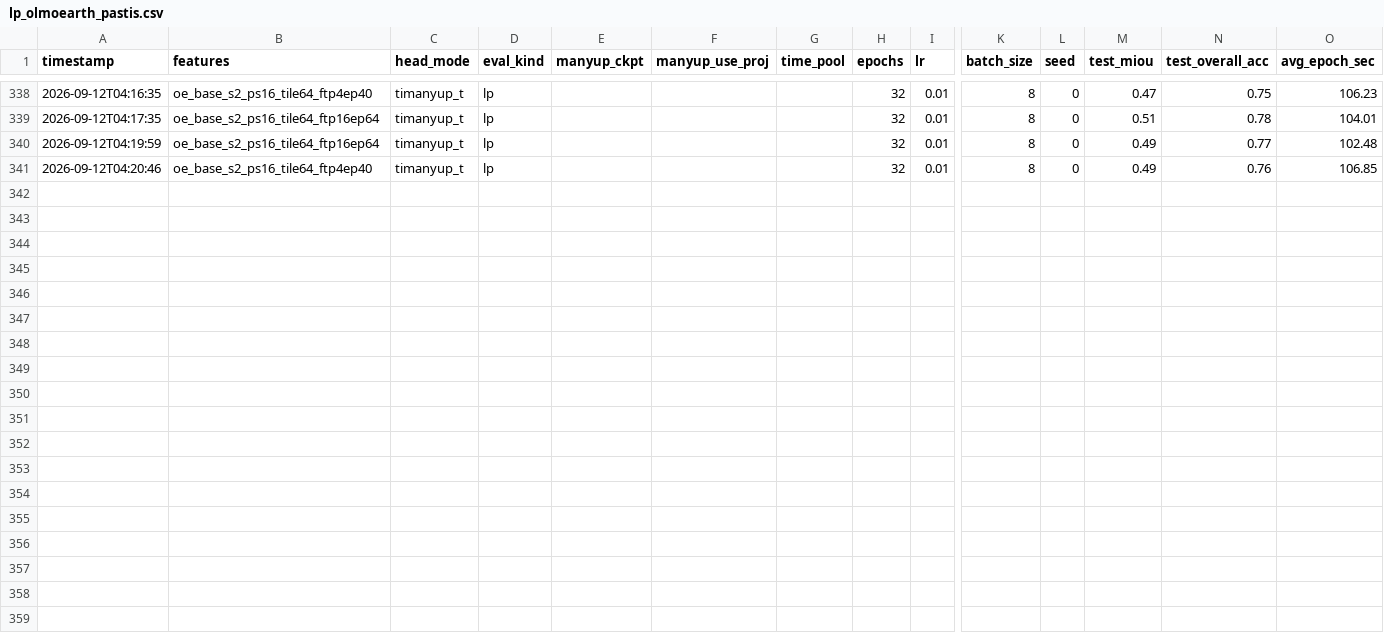
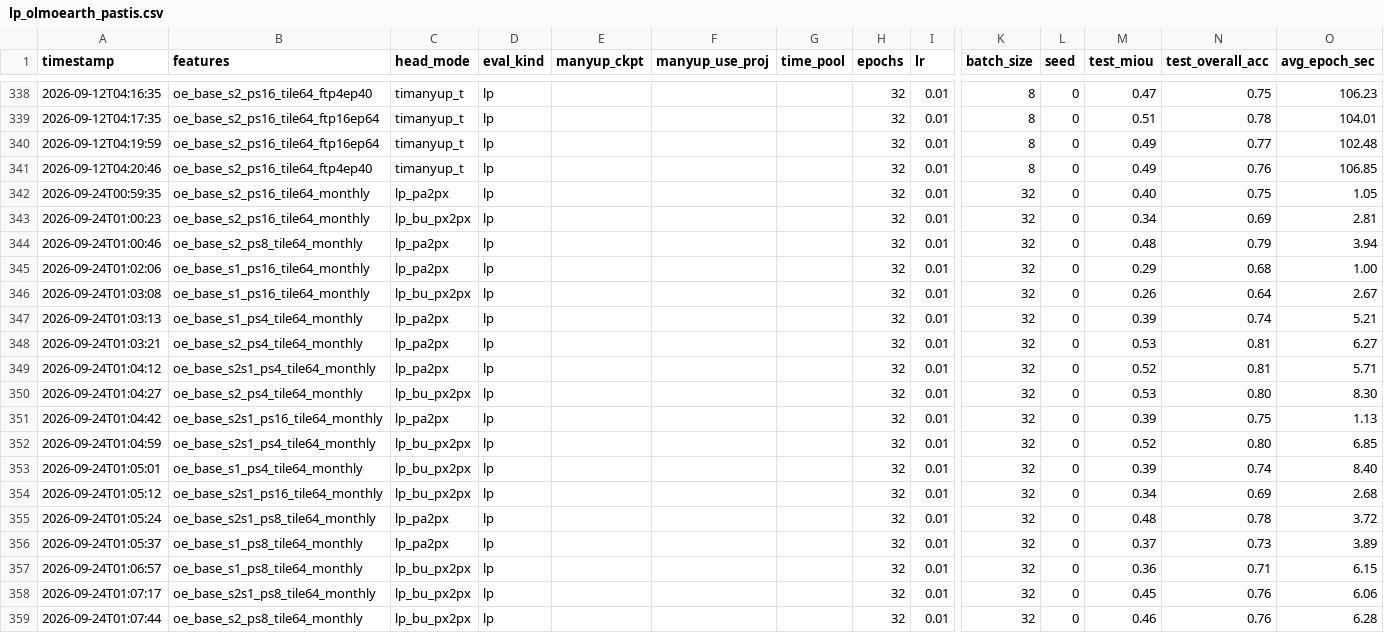
Before and after one commit to timgzhou/mAnyUp, a CSV file: results/pastis/lp_olmoearth_pastis.csv, drawn as a sheet; only a part is shown, gaps mark what is left out; rows hold the shown columns only; the diff names each change by its address in the sheet, - before the commit and + after, or states it on an @@ line.

```diff
--- a/results/pastis/lp_olmoearth_pastis.csv
+++ b/results/pastis/lp_olmoearth_pastis.csv
+row 342: 2026-09-24T00:59:35 | oe_base_s2_ps16_tile64_monthly | lp_pa2px | lp |  |  |  | 32 | 0.01 | 32 | 0 | 0.40 | 0.75 | 1.05
+row 343: 2026-09-24T01:00:23 | oe_base_s2_ps16_tile64_monthly | lp_bu_px2px | lp |  |  |  | 32 | 0.01 | 32 | 0 | 0.34 | 0.69 | 2.81
+row 344: 2026-09-24T01:00:46 | oe_base_s2_ps8_tile64_monthly | lp_pa2px | lp |  |  |  | 32 | 0.01 | 32 | 0 | 0.48 | 0.79 | 3.94
+row 345: 2026-09-24T01:02:06 | oe_base_s1_ps16_tile64_monthly | lp_pa2px | lp |  |  |  | 32 | 0.01 | 32 | 0 | 0.29 | 0.68 | 1.00
+row 346: 2026-09-24T01:03:08 | oe_base_s1_ps16_tile64_monthly | lp_bu_px2px | lp |  |  |  | 32 | 0.01 | 32 | 0 | 0.26 | 0.64 | 2.67
+row 347: 2026-09-24T01:03:13 | oe_base_s1_ps4_tile64_monthly | lp_pa2px | lp |  |  |  | 32 | 0.01 | 32 | 0 | 0.39 | 0.74 | 5.21
+row 348: 2026-09-24T01:03:21 | oe_base_s2_ps4_tile64_monthly | lp_pa2px | lp |  |  |  | 32 | 0.01 | 32 | 0 | 0.53 | 0.81 | 6.27
+row 349: 2026-09-24T01:04:12 | oe_base_s2s1_ps4_tile64_monthly | lp_pa2px | lp |  |  |  | 32 | 0.01 | 32 | 0 | 0.52 | 0.81 | 5.71
+row 350: 2026-09-24T01:04:27 | oe_base_s2_ps4_tile64_monthly | lp_bu_px2px | lp |  |  |  | 32 | 0.01 | 32 | 0 | 0.53 | 0.80 | 8.30
+row 351: 2026-09-24T01:04:42 | oe_base_s2s1_ps16_tile64_monthly | lp_pa2px | lp |  |  |  | 32 | 0.01 | 32 | 0 | 0.39 | 0.75 | 1.13
+row 352: 2026-09-24T01:04:59 | oe_base_s2s1_ps4_tile64_monthly | lp_bu_px2px | lp |  |  |  | 32 | 0.01 | 32 | 0 | 0.52 | 0.80 | 6.85
+row 353: 2026-09-24T01:05:01 | oe_base_s1_ps4_tile64_monthly | lp_bu_px2px | lp |  |  |  | 32 | 0.01 | 32 | 0 | 0.39 | 0.74 | 8.40
+row 354: 2026-09-24T01:05:12 | oe_base_s2s1_ps16_tile64_monthly | lp_bu_px2px | lp |  |  |  | 32 | 0.01 | 32 | 0 | 0.34 | 0.69 | 2.68
+row 355: 2026-09-24T01:05:24 | oe_base_s2s1_ps8_tile64_monthly | lp_pa2px | lp |  |  |  | 32 | 0.01 | 32 | 0 | 0.48 | 0.78 | 3.72
+row 356: 2026-09-24T01:05:37 | oe_base_s1_ps8_tile64_monthly | lp_pa2px | lp |  |  |  | 32 | 0.01 | 32 | 0 | 0.37 | 0.73 | 3.89
+row 357: 2026-09-24T01:06:57 | oe_base_s1_ps8_tile64_monthly | lp_bu_px2px | lp |  |  |  | 32 | 0.01 | 32 | 0 | 0.36 | 0.71 | 6.15
+row 358: 2026-09-24T01:07:17 | oe_base_s2s1_ps8_tile64_monthly | lp_bu_px2px | lp |  |  |  | 32 | 0.01 | 32 | 0 | 0.45 | 0.76 | 6.06
+row 359: 2026-09-24T01:07:44 | oe_base_s2_ps8_tile64_monthly | lp_bu_px2px | lp |  |  |  | 32 | 0.01 | 32 | 0 | 0.46 | 0.76 | 6.28
```
